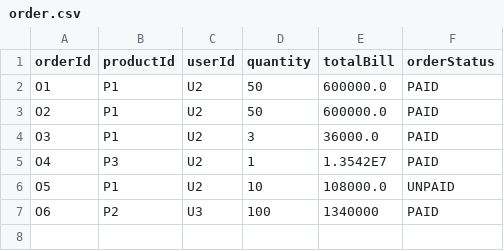
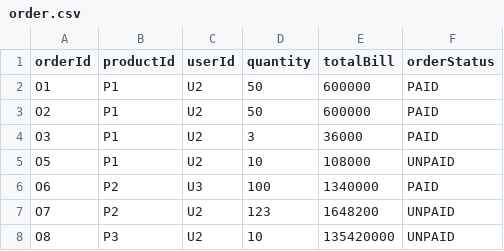
Before and after one commit to klenathan/thtdstoremanagement, a CSV file: data/order.csv, drawn as a sheet.

```diff
--- a/data/order.csv
+++ b/data/order.csv
@@ -1,7 +1,8 @@
 orderId,productId,userId,quantity,totalBill,orderStatus
-O1,P1,U2,50,600000.0,PAID
-O2,P1,U2,50,600000.0,PAID
-O3,P1,U2,3,36000.0,PAID
-O4,P3,U2,1,1.3542E7,PAID
-O5,P1,U2,10,108000.0,UNPAID
+O1,P1,U2,50,600000,PAID
+O2,P1,U2,50,600000,PAID
+O3,P1,U2,3,36000,PAID
+O5,P1,U2,10,108000,UNPAID
 O6,P2,U3,100,1340000,PAID
+O7,P2,U2,123,1648200,UNPAID
+O8,P3,U2,10,135420000,UNPAID
```
Also changed, not shown: 3 other files.
